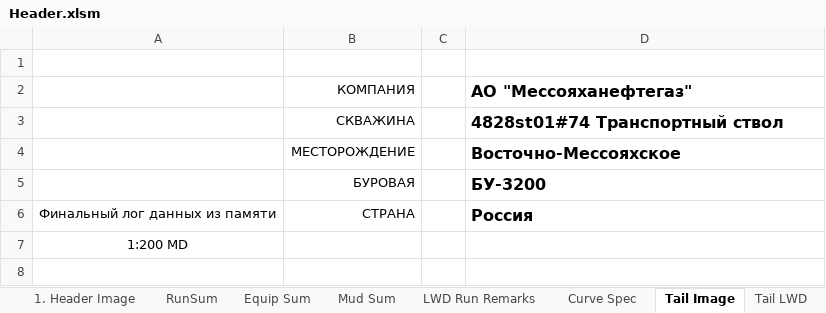
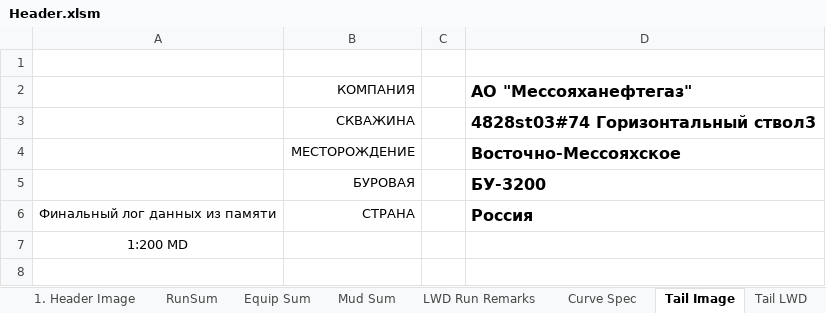
Before and after one commit to elllektron/FinalLog, an Excel workbook: FinalLog/Data/Header.xlsm, sheet Tail Image, drawn as a sheet; only a part is shown; values as stored, in another font and other column widths than the file's, no borders; charts and pictures not drawn; the diff names each change by its address in the sheet, - before the commit and + after, or states it on an @@ line.

```diff
--- a/FinalLog/Data/Header.xlsm (sheet Tail Image)
+++ b/FinalLog/Data/Header.xlsm (sheet Tail Image)
-D3 (АО "Мессояханефтегаз"): 4828st01#74 Транспортный ствол
+D3 (АО "Мессояханефтегаз"): 4828st03#74 Горизонтальный ствол3
```
Also changed, not shown: sheet 1. Header Image, sheet 1. Header (MD_SSTVD), sheet Header Info, sheet Mud Sum, sheet RunSum, sheet Equip Sum, 2 more sheets, 11 other files.
